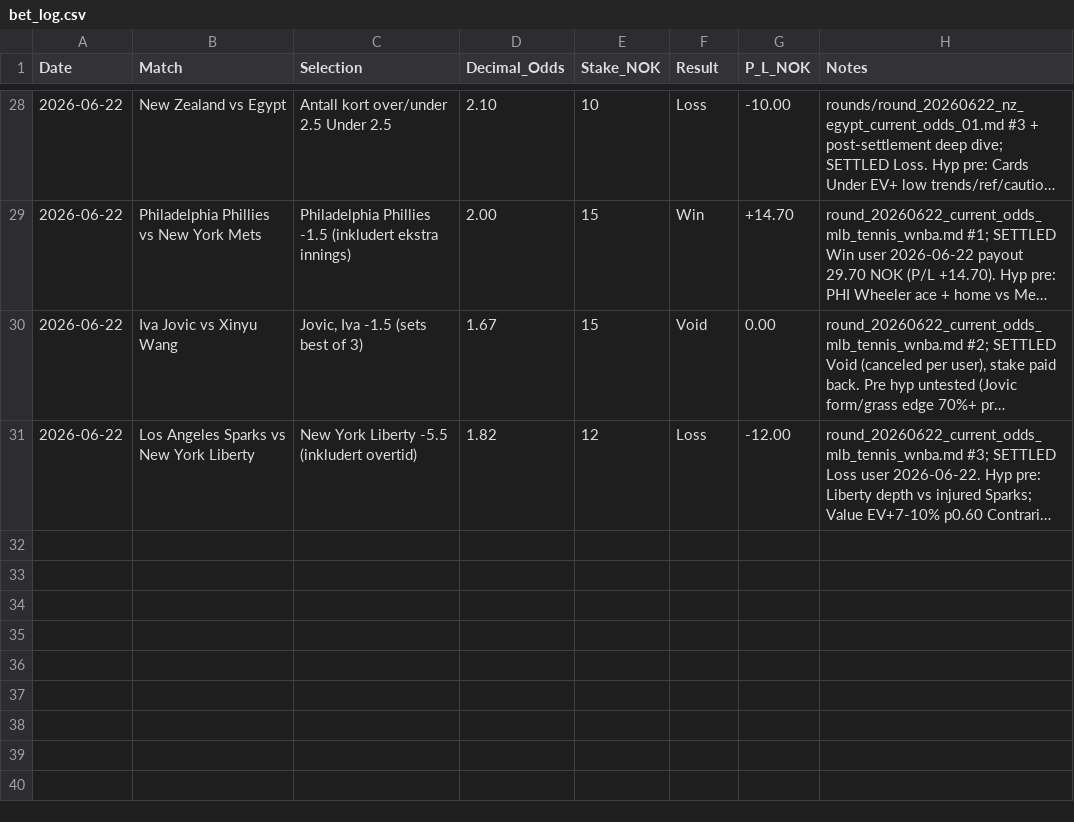
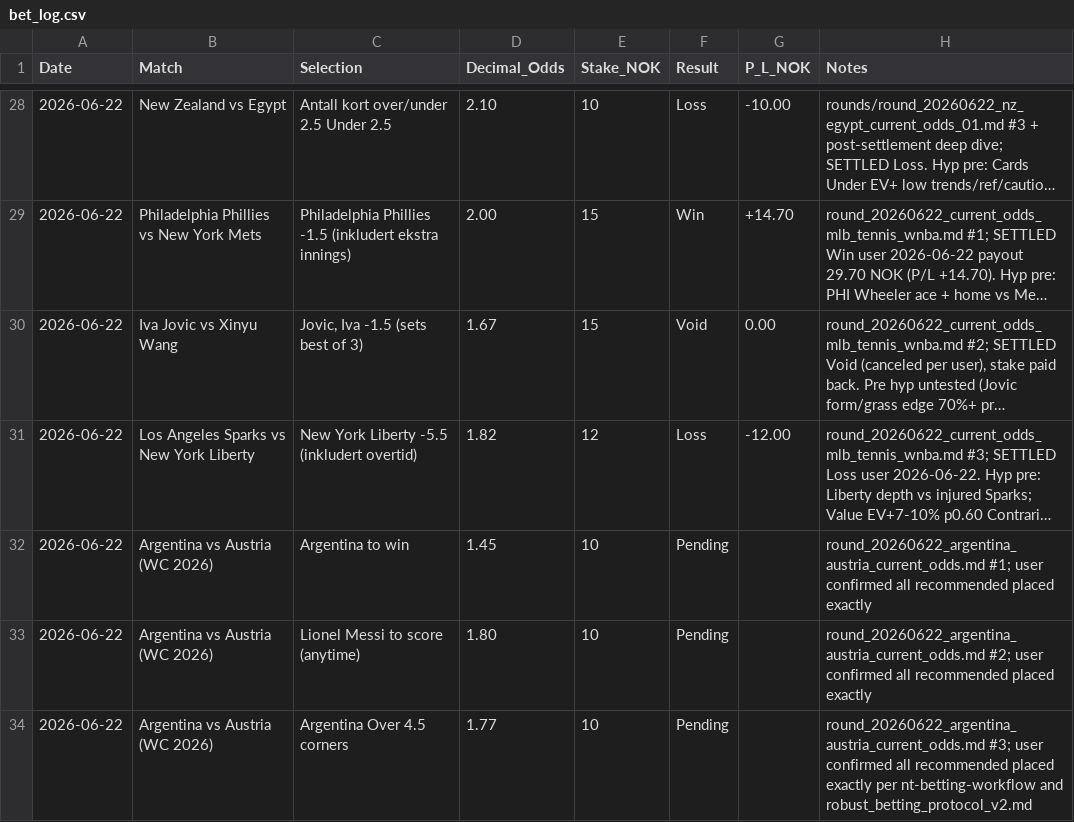
Before and after one commit to SimSalabimse/nt-betting-tracker, a CSV file: bet_log.csv, drawn as a sheet; only a part is shown, gaps mark what is left out; long unchanged cells end in …; the diff names each change by its address in the sheet, - before the commit and + after, or states it on an @@ line.

Commit message:
Append 3 pending bets for Argentina vs Austria WC 2026 (all recommended confirmed placed by user) using nt-bet-log-manager: full bet_log.csv fetched first (SHA 198b7e1e71bfb8589023a020f0a782755ed175ef), append-only at bottom, strict validation (header ok, +3 rows, proper CSV/quoting). Follows robust_betting_protocol_v2.md Section 5 & nt-betting-workflow by letter in full. No historical overwrites. Successful Push Workflow: tree verified, content+SHA, update, post re-verify.

```diff
--- a/bet_log.csv
+++ b/bet_log.csv
+row 32: 2026-06-22 | Argentina vs Austria (WC 2026) | Argentina to win | 1.45 | 10 | Pending |  | round_20260622_argentina_austria_current_odds.md #1; user confirmed all recommended placed exactly
+row 33: 2026-06-22 | Argentina vs Austria (WC 2026) | Lionel Messi to score (anytime) | 1.80 | 10 | Pending |  | round_20260622_argentina_austria_current_odds.md #2; user confirmed all recommended placed exactly
+row 34: 2026-06-22 | Argentina vs Austria (WC 2026) | Argentina Over 4.5 corners | 1.77 | 10 | Pending |  | round_20260622_argentina_austria_current_odds.md #3; user confirmed all recommended placed exactly per nt-betting-workflow and robust_betting_protocol_v2.md
```
